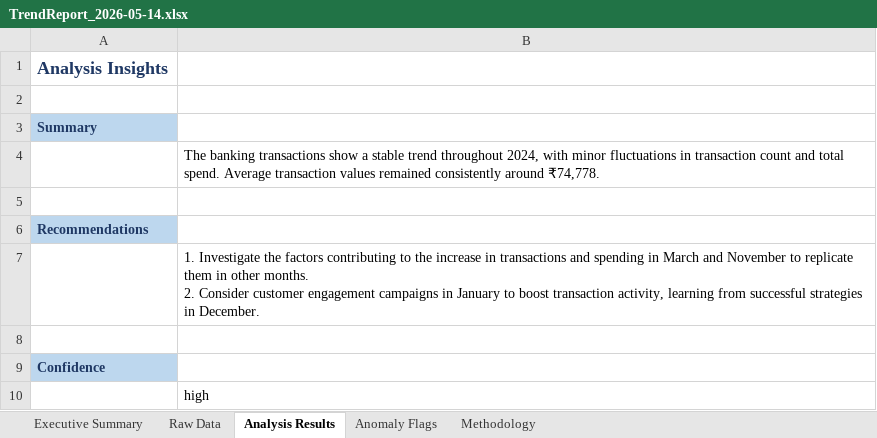
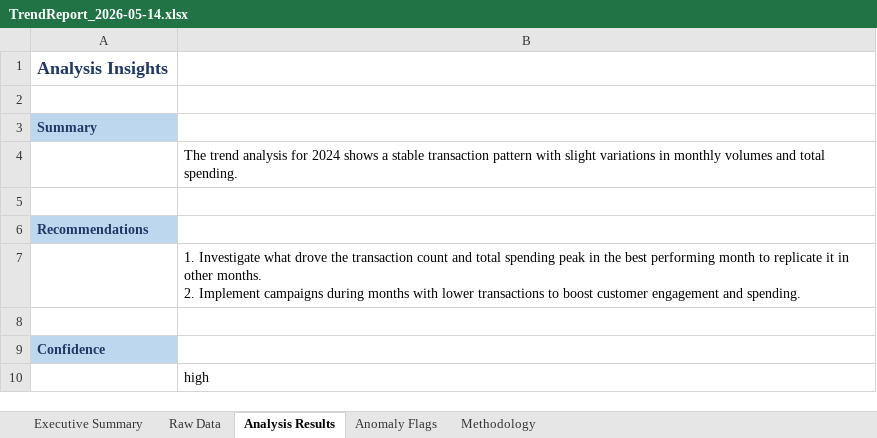
Before and after one commit to jangirmanish1990/BankSight-AI-Project, an Excel workbook: Reports/TrendReport_2026-05-14.xlsx, sheet Analysis Results, drawn as a sheet; values as stored, in another font and other column widths than the file's, no borders; ↵ is a line break in a cell; the diff names each change by its address in the sheet, - before the commit and + after, or states it on an @@ line.

```diff
--- a/Reports/TrendReport_2026-05-14.xlsx (sheet Analysis Results)
+++ b/Reports/TrendReport_2026-05-14.xlsx (sheet Analysis Results)
-B4: The banking transactions show a stable trend throughout 2024, with minor fluctuations in transaction count and total spend. Average transaction values remained consistently around ₹74,778.
+B4: The trend analysis for 2024 shows a stable transaction pattern with slight variations in monthly volumes and total spending.
-B7: 1. Investigate the factors contributing to the increase in transactions and spending in March and November to replicate them in other months. ↵ 2. Consider customer engagement campaigns in January to boost transaction activity, learning from successful strategies in December.
+B7: 1. Investigate what drove the transaction count and total spending peak in the best performing month to replicate it in other months. ↵ 2. Implement campaigns during months with lower transactions to boost customer engagement and spending.
```
Also changed, not shown: sheet Raw Data, sheet Executive Summary, sheet Methodology, Reports/ChurnReport_2026-05-14.xlsx, 12 other files.
